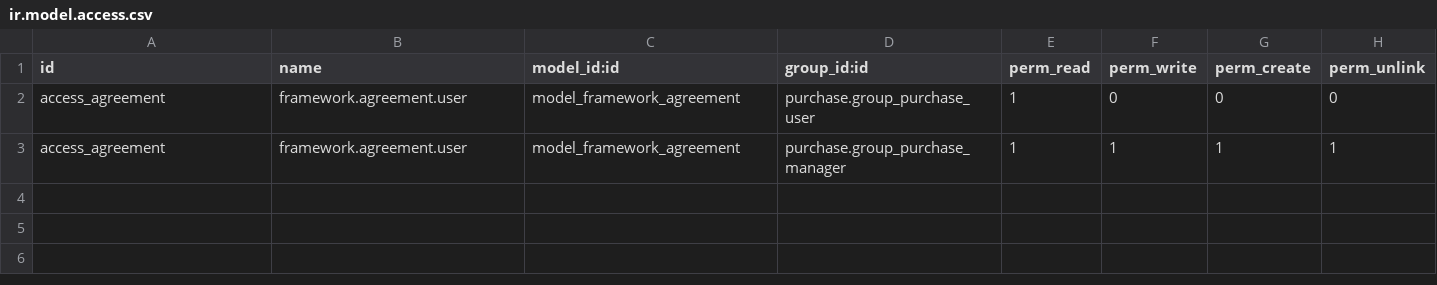
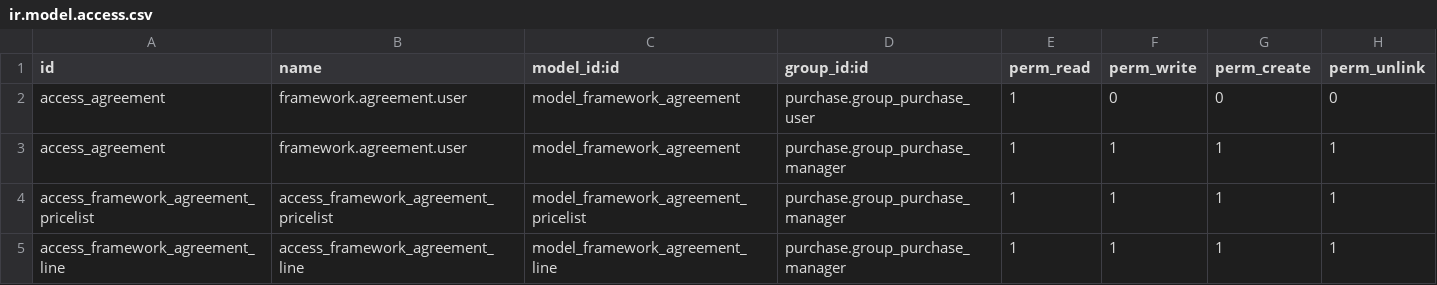
Before and after one commit to OCA/purchase-workflow, a CSV file: framework_agreement/security/ir.model.access.csv, drawn as a sheet; the diff names each change by its address in the sheet, - before the commit and + after, or states it on an @@ line.

Commit message:
[ADD] missing security access

```diff
--- a/framework_agreement/security/ir.model.access.csv
+++ b/framework_agreement/security/ir.model.access.csv
+row 4: access_framework_agreement_pricelist | access_framework_agreement_pricelist | model_framework_agreement_pricelist | purchase.group_purchase_manager | 1 | 1 | 1 | 1
+row 5: access_framework_agreement_line | access_framework_agreement_line | model_framework_agreement_line | purchase.group_purchase_manager | 1 | 1 | 1 | 1
```
